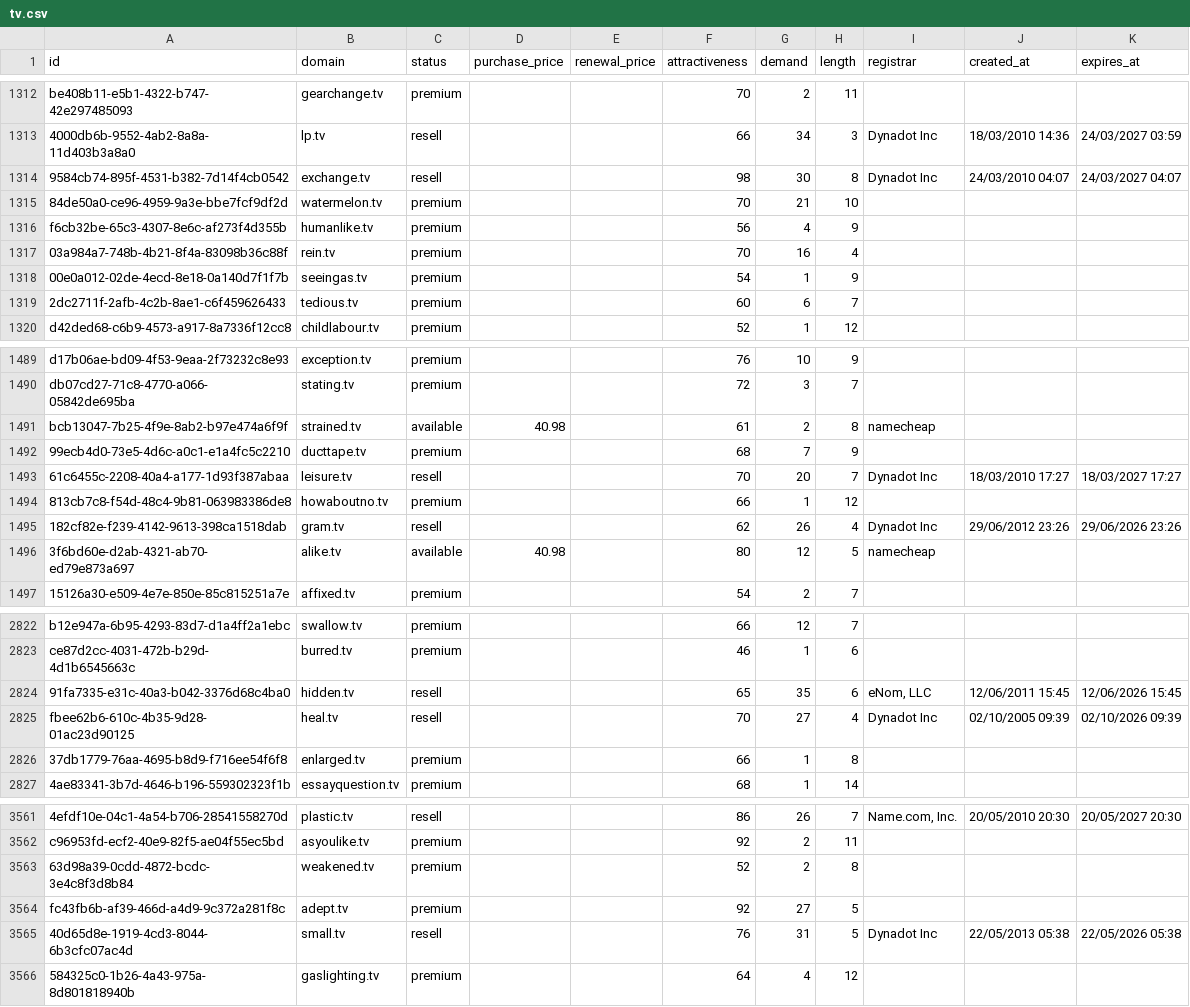
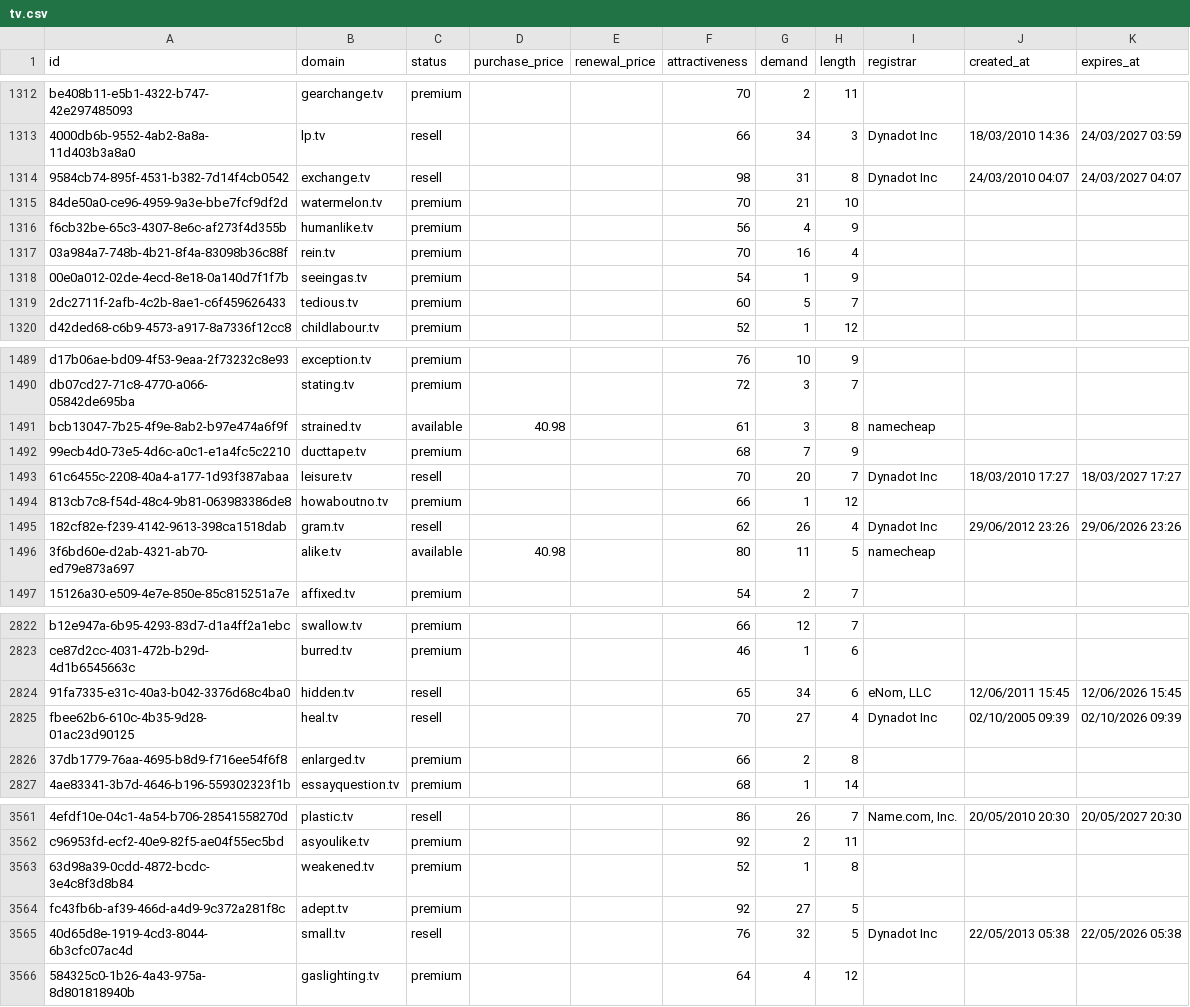
Before and after one commit to UniqueDomains/tv-oneword-domains, a CSV file: tv.csv, drawn as a sheet; only a part is shown, gaps mark what is left out; the diff covers the shown part only; the diff names each change by its address in the sheet, - before the commit and + after, or states it on an @@ line.

Commit message:
Domains update

```diff
--- a/tv.csv
+++ b/tv.csv
-G1314 (demand): 30
+G1314 (demand): 31
-G1319 (demand): 6
+G1319 (demand): 5
-G1491 (demand): 2
+G1491 (demand): 3
-G1496 (demand): 12
+G1496 (demand): 11
-G2824 (demand): 35
+G2824 (demand): 34
-G2826 (demand): 1
+G2826 (demand): 2
-G3563 (demand): 2
+G3563 (demand): 1
-G3565 (demand): 31
+G3565 (demand): 32
```
Also changed, not shown: 75 edited cells elsewhere in this file, 4 other files.
